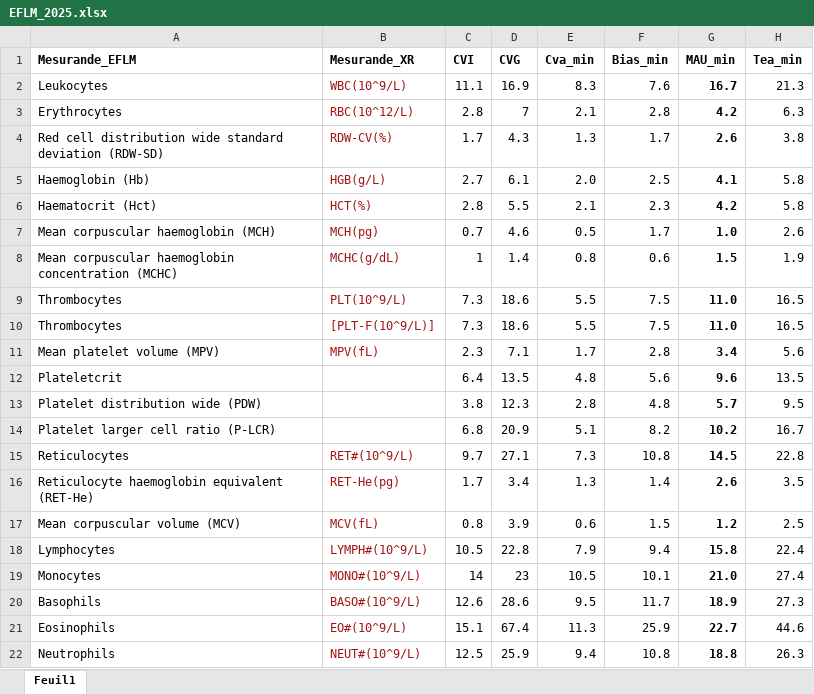
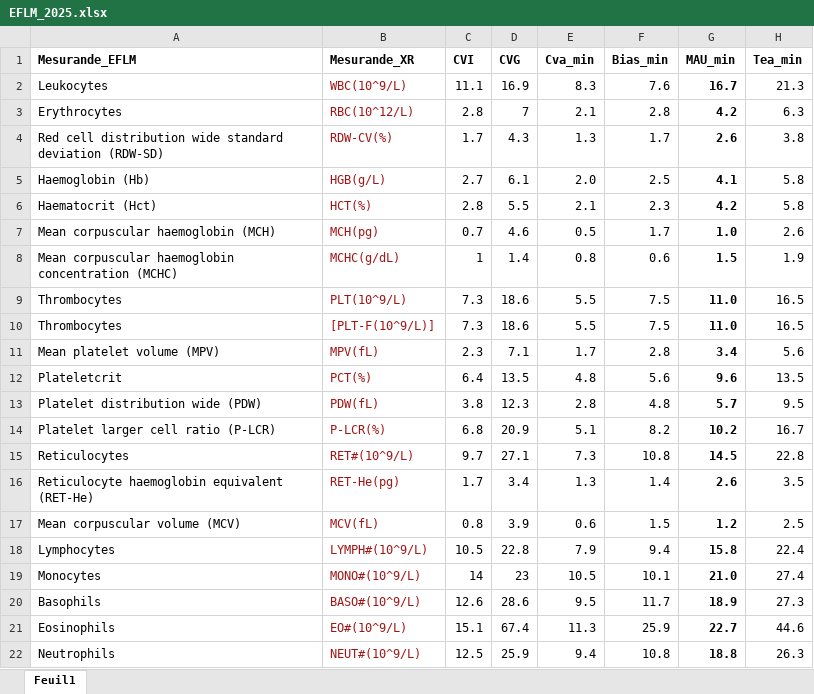
Before and after one commit to cornet-e/CV-IM, an Excel workbook: EFLM_2025.xlsx, sheet Feuil1, drawn as a sheet; only a part is shown; values as stored, in another font and other column widths than the file's, no borders; charts and pictures not drawn; the diff names each change by its address in the sheet, - before the commit and + after, or states it on an @@ line.

Commit message:
update EFLM

```diff
--- a/EFLM_2025.xlsx (sheet Feuil1)
+++ b/EFLM_2025.xlsx (sheet Feuil1)
-B12 (Mesurande_XR): (empty)
+B12 (Mesurande_XR): PCT(%)
-B13 (Mesurande_XR): (empty)
+B13 (Mesurande_XR): PDW(fL)
-B14 (Mesurande_XR): (empty)
+B14 (Mesurande_XR): P-LCR(%)
```
Also changed, not shown: 1 other file.
